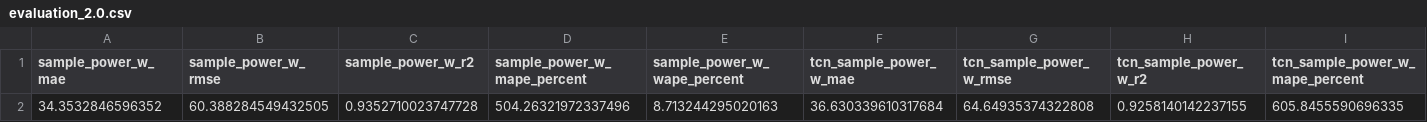
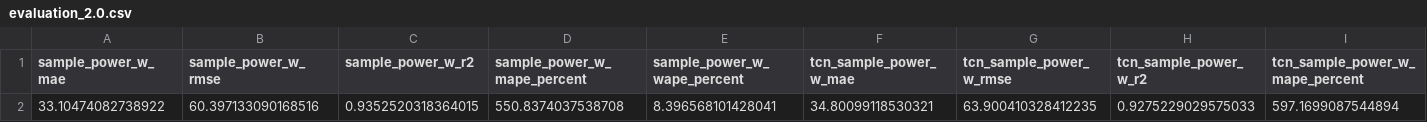
Before and after one commit to NBT-NEVER/Energy-prediction, a CSV file: 2.0/out/model/evaluation_2.0.csv, drawn as a sheet; only a part is shown; removed rows and columns are numbered as before the commit, all else as after; rows hold the shown columns only; the diff names each change by its address in the sheet, - before the commit and + after, or states it on an @@ line.

```diff
--- a/2.0/out/model/evaluation_2.0.csv
+++ b/2.0/out/model/evaluation_2.0.csv
-row 2: 34.3532846596352 | 60.388284549432505 | 0.9352710023747728 | 504.26321972337496 | 8.713244295020163 | 36.630339610317684 | 64.64935374322808 | 0.9258140142237155 | 605.8455590696335
+row 2: 33.10474082738922 | 60.397133090168516 | 0.9352520318364015 | 550.8374037538708 | 8.396568101428041 | 34.80099118530321 | 63.900410328412235 | 0.9275229029575033 | 597.1699087544894
```
Also changed, not shown: 2.0/out/model/flight_energy_summary_2.0.csv, 2.0/out/model/power_bin_evaluation_2.0.csv, 17 other files.
